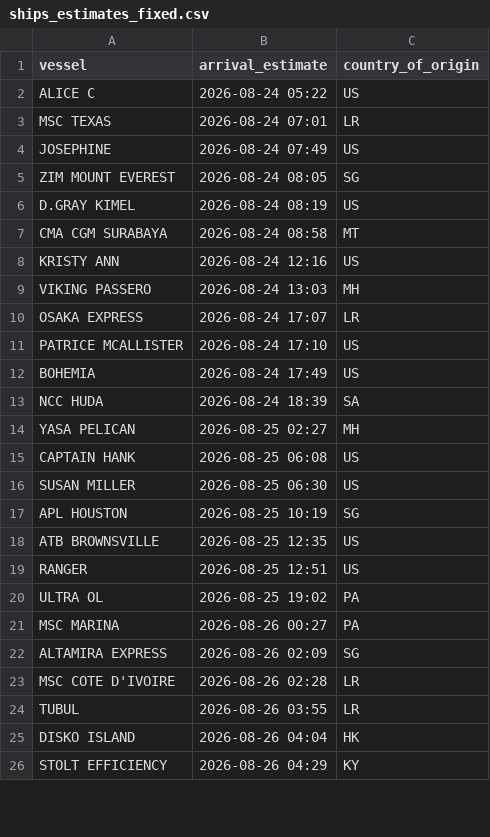
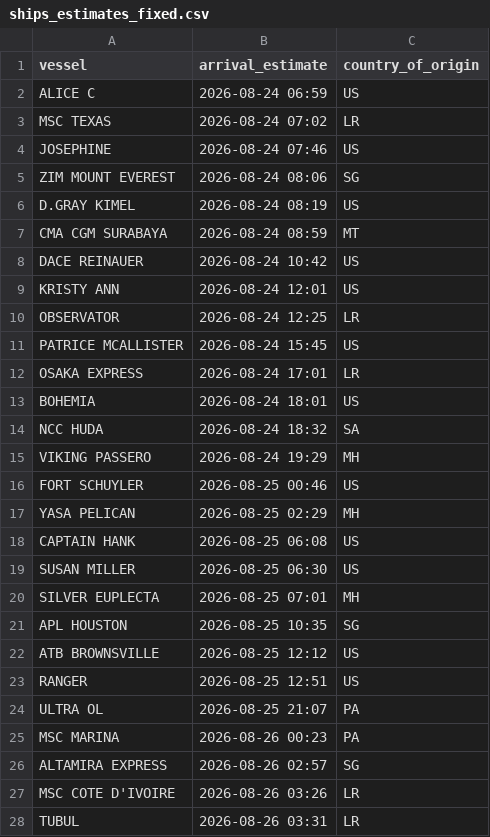
Before and after one commit to natalierjonas/FOC_NYC, a CSV file: ships_estimates_fixed.csv, drawn as a sheet; only a part is shown; the diff covers the shown part only.

```diff
--- a/ships_estimates_fixed.csv
+++ b/ships_estimates_fixed.csv
@@ -1,26 +1,28 @@
 vessel,arrival_estimate,country_of_origin
-ALICE C,2026-08-24 05:22,US
-MSC TEXAS,2026-08-24 07:01,LR
-JOSEPHINE,2026-08-24 07:49,US
-ZIM MOUNT EVEREST,2026-08-24 08:05,SG
+ALICE C,2026-08-24 06:59,US
+MSC TEXAS,2026-08-24 07:02,LR
+JOSEPHINE,2026-08-24 07:46,US
+ZIM MOUNT EVEREST,2026-08-24 08:06,SG
 D.GRAY KIMEL,2026-08-24 08:19,US
-CMA CGM SURABAYA,2026-08-24 08:58,MT
-KRISTY ANN,2026-08-24 12:16,US
-VIKING PASSERO,2026-08-24 13:03,MH
-OSAKA EXPRESS,2026-08-24 17:07,LR
-PATRICE MCALLISTER,2026-08-24 17:10,US
-BOHEMIA,2026-08-24 17:49,US
-NCC HUDA,2026-08-24 18:39,SA
-YASA PELICAN,2026-08-25 02:27,MH
+CMA CGM SURABAYA,2026-08-24 08:59,MT
+DACE REINAUER,2026-08-24 10:42,US
+KRISTY ANN,2026-08-24 12:01,US
+OBSERVATOR,2026-08-24 12:25,LR
+PATRICE MCALLISTER,2026-08-24 15:45,US
+OSAKA EXPRESS,2026-08-24 17:01,LR
+BOHEMIA,2026-08-24 18:01,US
+NCC HUDA,2026-08-24 18:32,SA
+VIKING PASSERO,2026-08-24 19:29,MH
+FORT SCHUYLER,2026-08-25 00:46,US
+YASA PELICAN,2026-08-25 02:29,MH
 CAPTAIN HANK,2026-08-25 06:08,US
 SUSAN MILLER,2026-08-25 06:30,US
-APL HOUSTON,2026-08-25 10:19,SG
-ATB BROWNSVILLE,2026-08-25 12:35,US
+SILVER EUPLECTA,2026-08-25 07:01,MH
+APL HOUSTON,2026-08-25 10:35,SG
+ATB BROWNSVILLE,2026-08-25 12:12,US
 RANGER,2026-08-25 12:51,US
-ULTRA OL,2026-08-25 19:02,PA
-MSC MARINA,2026-08-26 00:27,PA
-ALTAMIRA EXPRESS,2026-08-26 02:09,SG
-MSC COTE D'IVOIRE,2026-08-26 02:28,LR
-TUBUL,2026-08-26 03:55,LR
-DISKO ISLAND,2026-08-26 04:04,HK
-STOLT EFFICIENCY,2026-08-26 04:29,KY
+ULTRA OL,2026-08-25 21:07,PA
+MSC MARINA,2026-08-26 00:23,PA
+ALTAMIRA EXPRESS,2026-08-26 02:57,SG
+MSC COTE D'IVOIRE,2026-08-26 03:26,LR
+TUBUL,2026-08-26 03:31,LR
```
Also changed, not shown: 5 added rows, 4 removed rows and 18 edited cells elsewhere in this file, filtered_ships.csv.
